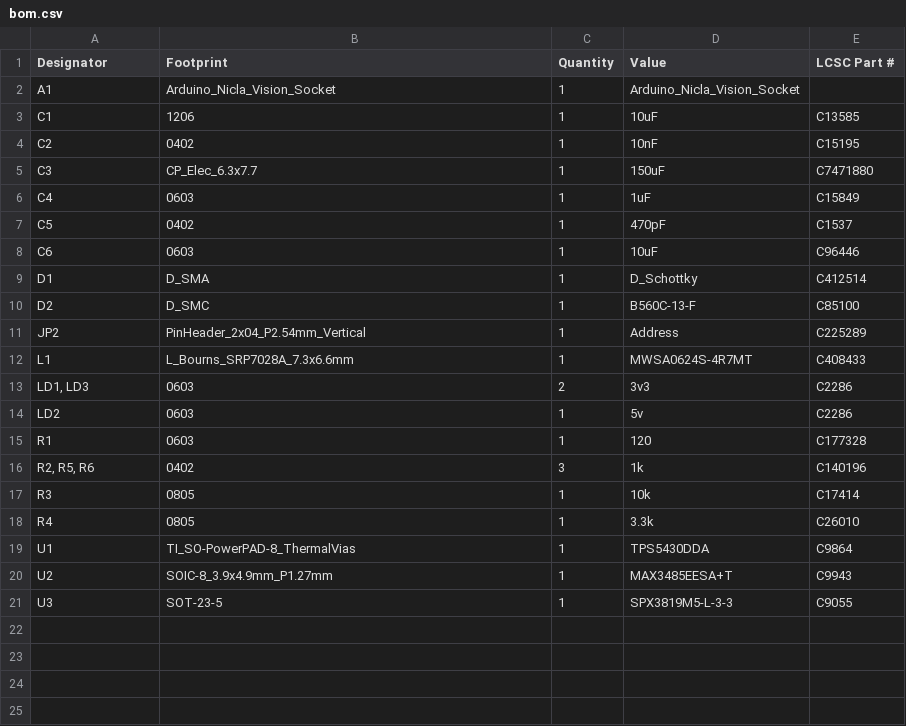
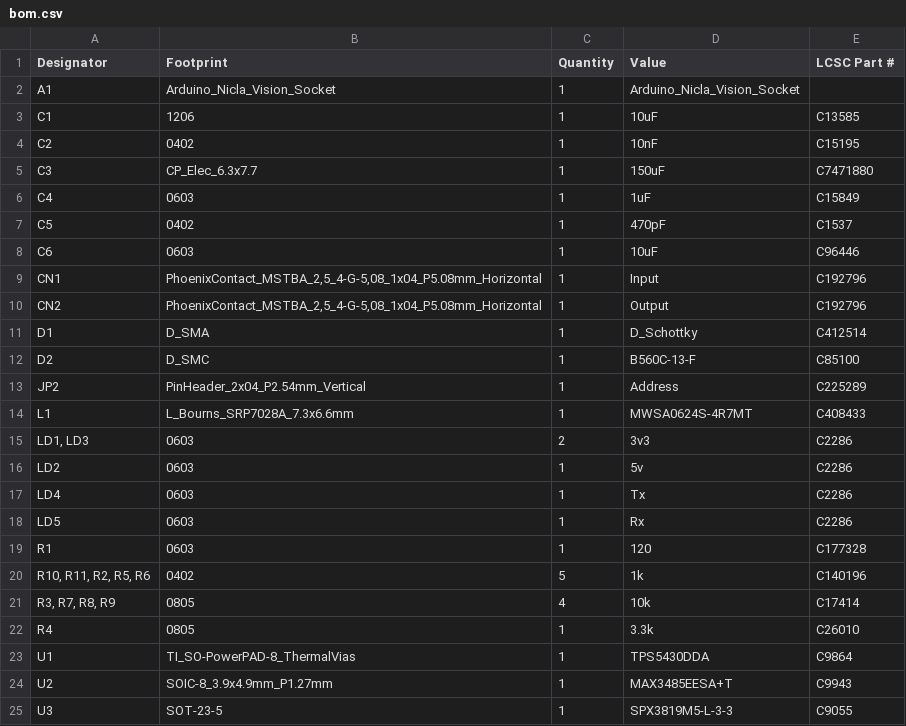
Before and after one commit to ffich/NiclaV_RS485_Carrier, a CSV file: NiclaVCarrier/production/bom.csv, drawn as a sheet.

```diff
--- a/NiclaVCarrier/production/bom.csv
+++ b/NiclaVCarrier/production/bom.csv
@@ -8,2 +8,4 @@ C5,0402,1,470pF,C1537
 C6,0603,1,10uF,C96446
+CN1,"PhoenixContact_MSTBA_2,5_4-G-5,08_1x04_P5.08mm_Horizontal",1,Input,C192796
+CN2,"PhoenixContact_MSTBA_2,5_4-G-5,08_1x04_P5.08mm_Horizontal",1,Output,C192796
 D1,D_SMA,1,D_Schottky,C412514
@@ -14,5 +16,7 @@ L1,L_Bourns_SRP7028A_7.3x6.6mm,1,MWSA0624S-4R7MT,C408433
 LD2,0603,1,5v,C2286
+LD4,0603,1,Tx,C2286
+LD5,0603,1,Rx,C2286
 R1,0603,1,120,C177328
-"R2, R5, R6",0402,3,1k,C140196
-R3,0805,1,10k,C17414
+"R10, R11, R2, R5, R6",0402,5,1k,C140196
+"R3, R7, R8, R9",0805,4,10k,C17414
 R4,0805,1,3.3k,C26010
```
Also changed, not shown: NiclaVCarrier/production/designators.csv, NiclaVCarrier/production/positions.csv, 13 other files.
